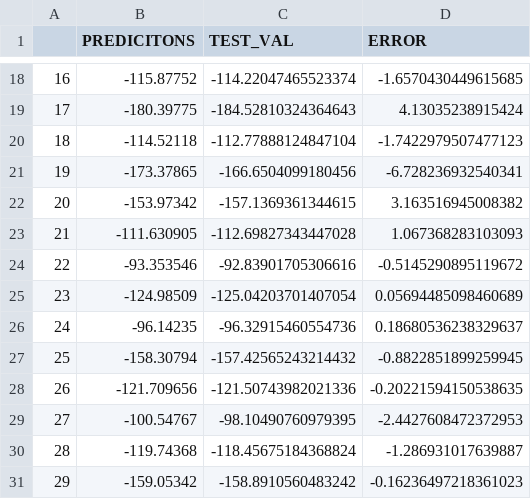
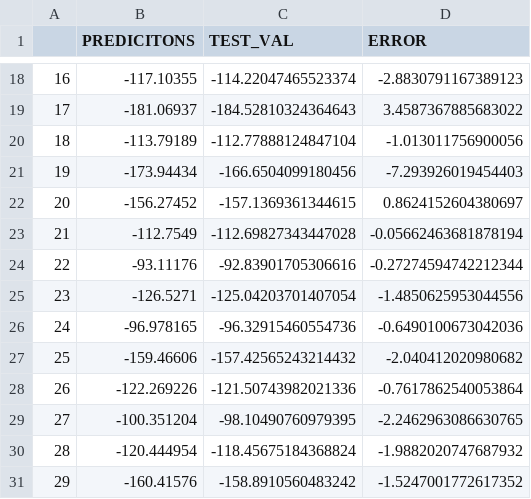
Before and after one commit to MINJUN23/graduate_paper, a CSV file: MLP/MLP.csv, drawn as a sheet; only a part is shown, gaps mark what is left out; the diff covers the shown part only.

```diff
--- a/MLP/MLP.csv
+++ b/MLP/MLP.csv
@@ -18,14 +18,14 @@
-16,-115.87752,-114.22047465523374,-1.6570430449615685
-17,-180.39775,-184.52810324364643,4.13035238915424
-18,-114.52118,-112.77888124847104,-1.7422979507477123
-19,-173.37865,-166.6504099180456,-6.728236932540341
-20,-153.97342,-157.1369361344615,3.163516945008382
-21,-111.630905,-112.69827343447028,1.067368283103093
-22,-93.353546,-92.83901705306616,-0.5145290895119672
-23,-124.98509,-125.04203701407054,0.05694485098460689
-24,-96.14235,-96.32915460554736,0.18680536238329637
-25,-158.30794,-157.42565243214432,-0.8822851899259945
-26,-121.709656,-121.50743982021336,-0.20221594150538635
-27,-100.54767,-98.10490760979395,-2.4427608472372953
-28,-119.74368,-118.45675184368824,-1.286931017639887
-29,-159.05342,-158.8910560483242,-0.16236497218361023
+16,-117.10355,-114.22047465523374,-2.8830791167389123
+17,-181.06937,-184.52810324364643,3.4587367885683022
+18,-113.79189,-112.77888124847104,-1.013011756900056
+19,-173.94434,-166.6504099180456,-7.293926019454403
+20,-156.27452,-157.1369361344615,0.8624152604380697
+21,-112.7549,-112.69827343447028,-0.05662463681878194
+22,-93.11176,-92.83901705306616,-0.27274594742212344
+23,-126.5271,-125.04203701407054,-1.4850625953044556
+24,-96.978165,-96.32915460554736,-0.6490100673042036
+25,-159.46606,-157.42565243214432,-2.040412020980682
+26,-122.269226,-121.50743982021336,-0.7617862540053864
+27,-100.351204,-98.10490760979395,-2.2462963086630765
+28,-120.444954,-118.45675184368824,-1.9882020747687932
+29,-160.41576,-158.8910560483242,-1.5247001772617352
```
Also changed, not shown: 32 edited cells elsewhere in this file, 23 other files.
